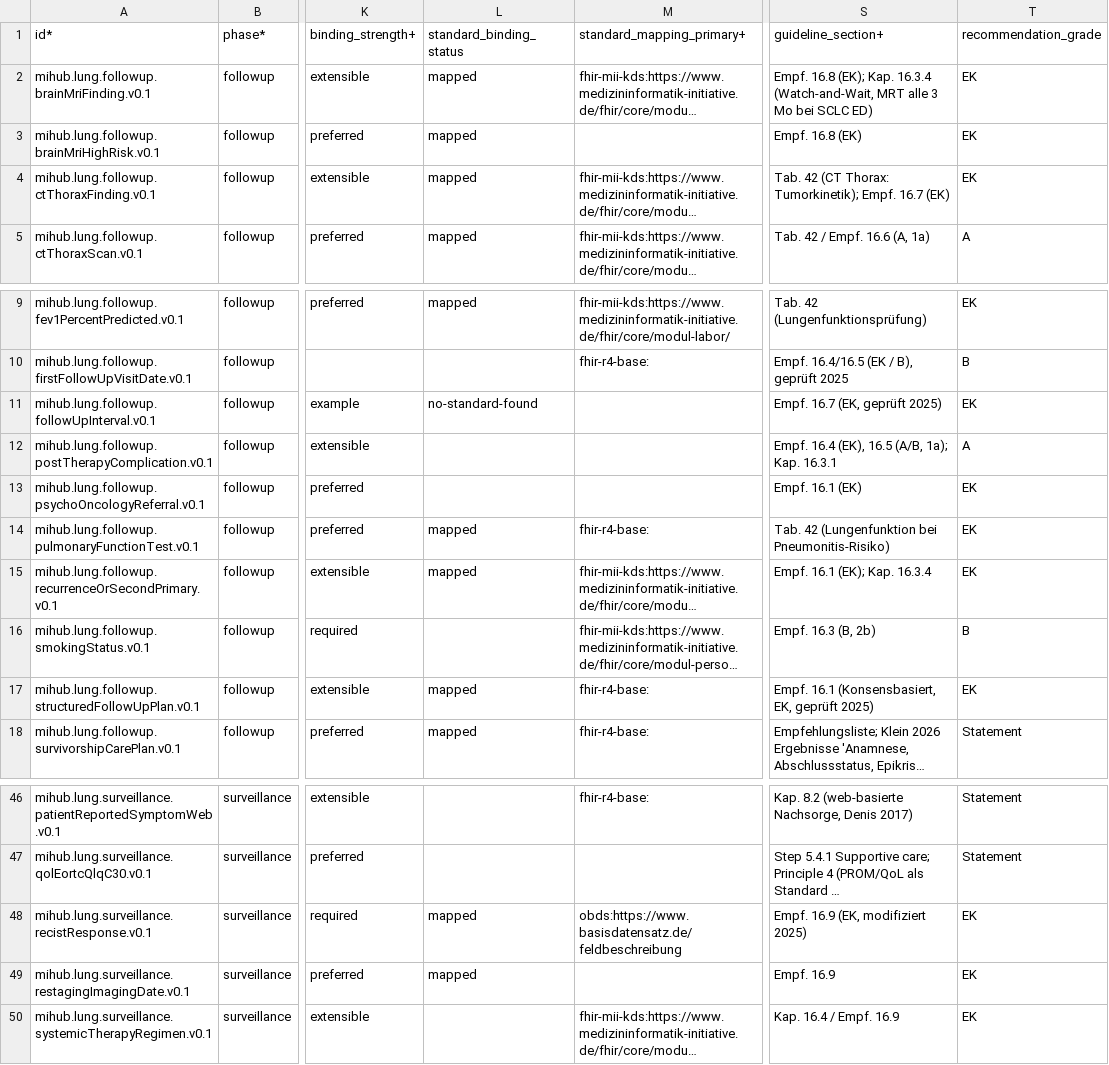
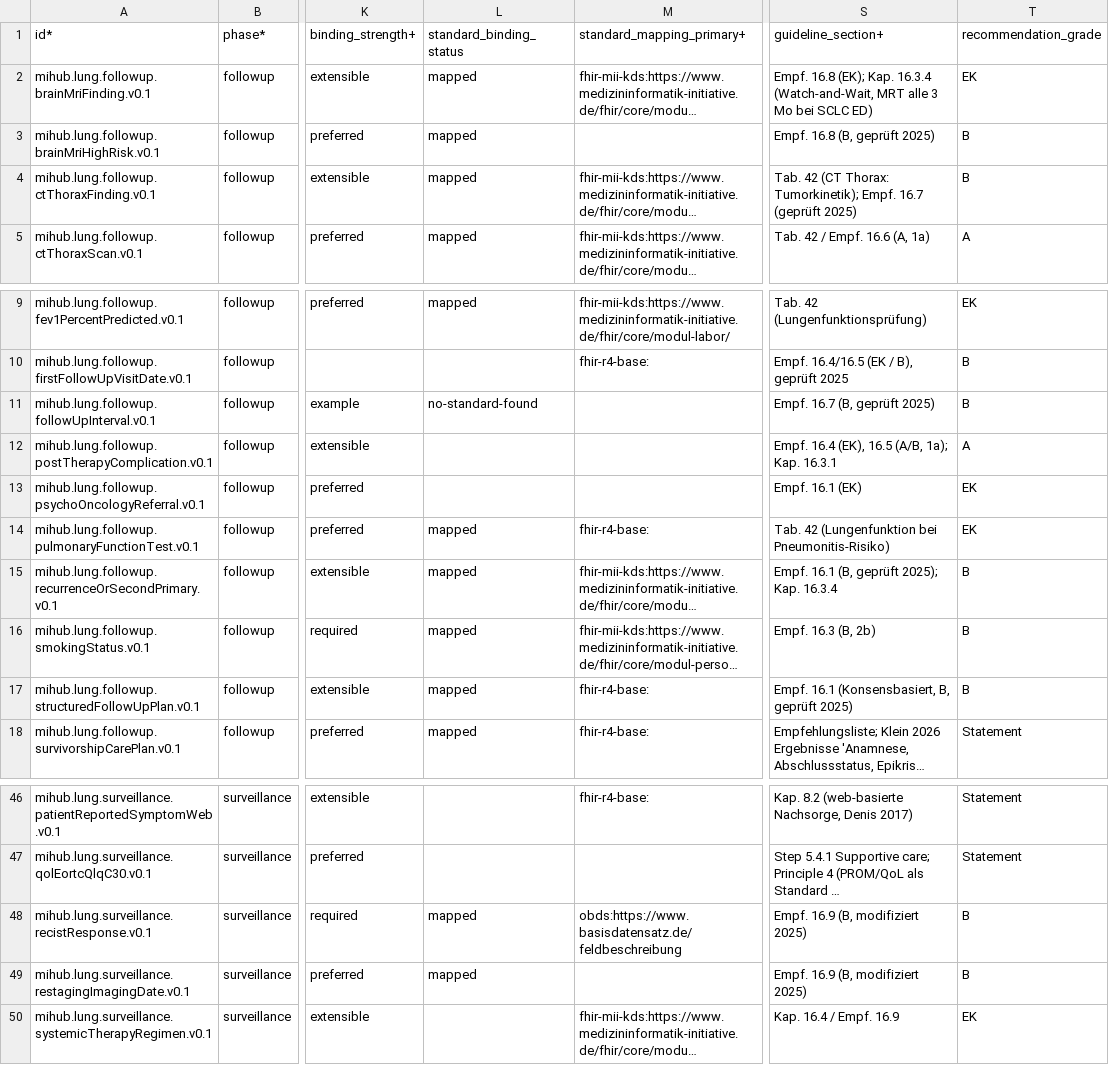
Before and after one commit to forschungsgruppe-digital-health/mihub-lung-cancer-pathway-data-elements, a CSV file: catalog/data-dictionary.csv, drawn as a sheet; only a part is shown, gaps mark what is left out; long unchanged cells end in …; the diff names each change by its address in the sheet, - before the commit and + after, or states it on an @@ line.

Commit message:
Updates data elements acc. to lung cancer guideline v5.01 (consultation draft)

```diff
--- a/catalog/data-dictionary.csv
+++ b/catalog/data-dictionary.csv
-S3 (guideline_section+): Empf. 16.8 (EK)
+S3 (guideline_section+): Empf. 16.8 (B, geprüft 2025)
-T3:T4 (recommendation_grade): EK
+T3:T4 (recommendation_grade): B
-S4 (guideline_section+): …Empf. 16.7 (EK)
+S4 (guideline_section+): …Empf. 16.7 (geprüft 2025)
-S11 (guideline_section+): Empf. 16.7 (EK, geprüft 2025)
+S11 (guideline_section+): Empf. 16.7 (B, geprüft 2025)
-T11 (recommendation_grade): EK
+T11 (recommendation_grade): B
-S15 (guideline_section+): Empf. 16.1 (EK); Kap. 16.3.4
+S15 (guideline_section+): Empf. 16.1 (B, geprüft 2025); Kap. 16.3.4
-T15 (recommendation_grade): EK
+T15 (recommendation_grade): B
-L16 (standard_binding_status): (empty)
+L16 (standard_binding_status): mapped
-S17 (guideline_section+): Empf. 16.1 (Konsensbasiert, EK, geprüft 2025)
+S17 (guideline_section+): Empf. 16.1 (Konsensbasiert, B, geprüft 2025)
-T17 (recommendation_grade): EK
+T17 (recommendation_grade): B
-S48 (guideline_section+): Empf. 16.9 (EK, modifiziert 2025)
+S48 (guideline_section+): Empf. 16.9 (B, modifiziert 2025)
-T48:T49 (recommendation_grade): EK
+T48:T49 (recommendation_grade): B
-S49 (guideline_section+): Empf. 16.9
+S49 (guideline_section+): Empf. 16.9 (B, modifiziert 2025)
```
Also changed, not shown: 32 other files.
